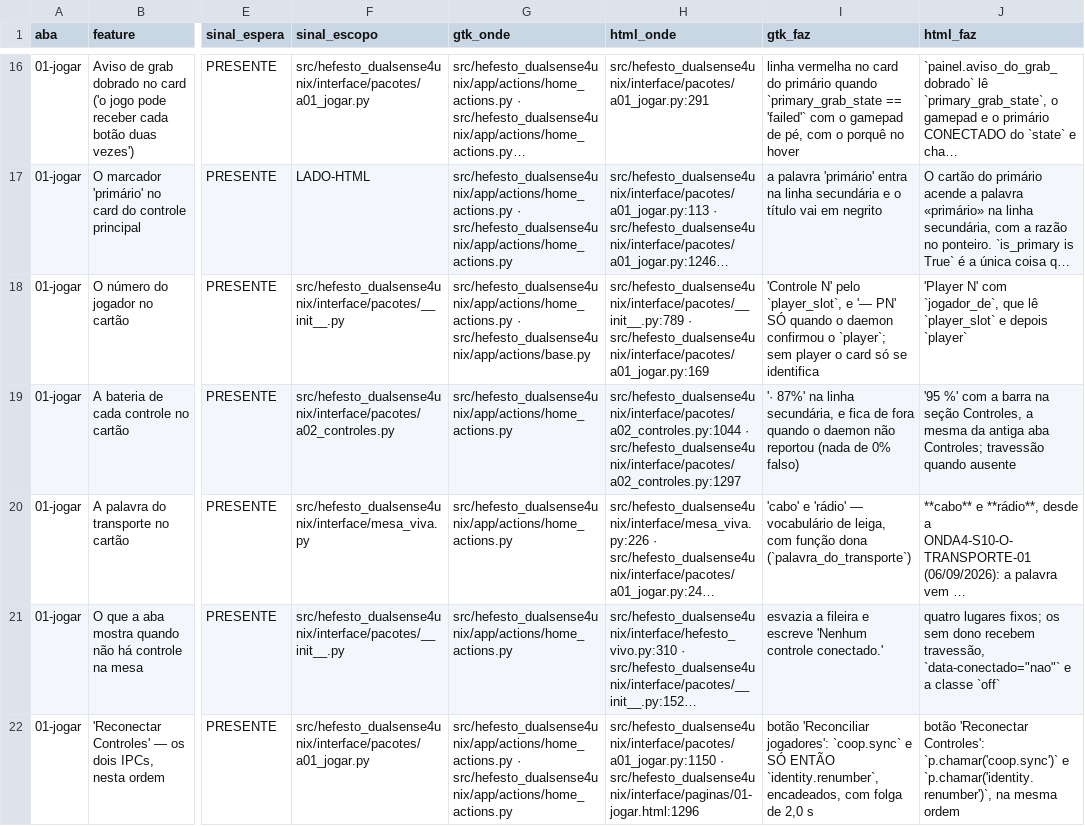
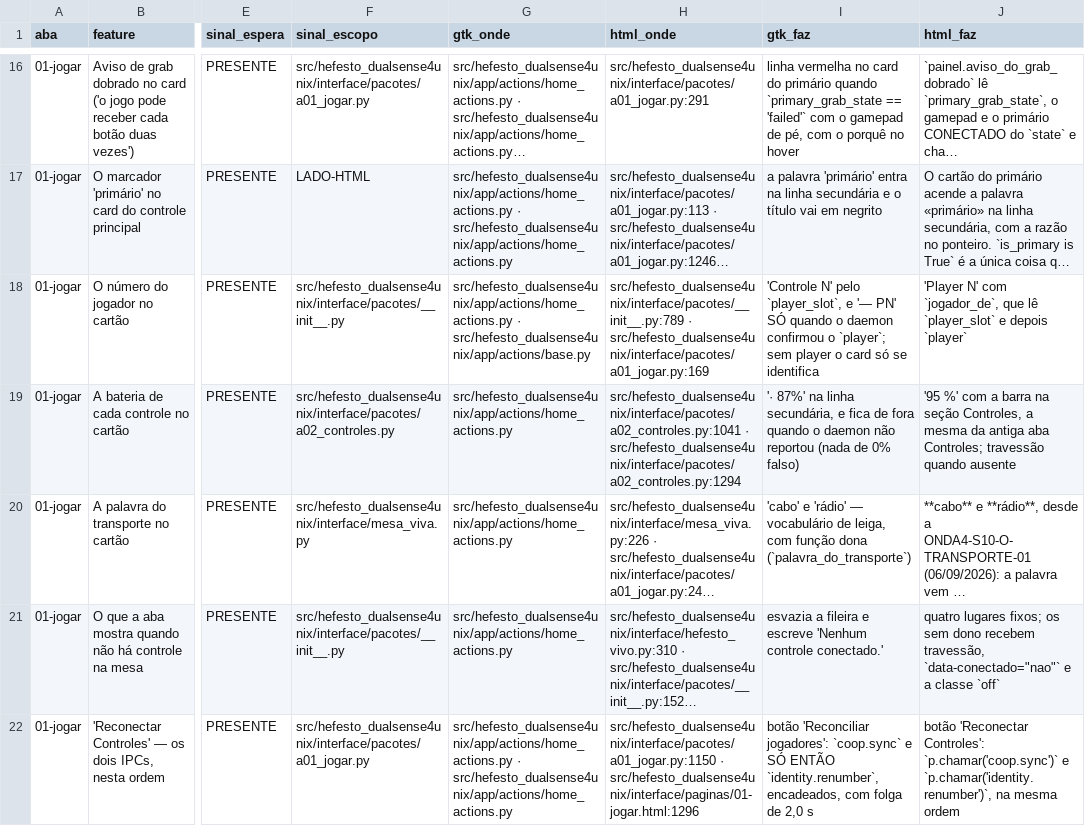
Before and after one commit to Hefesto-Team/hefesto-dualsense4unix, a CSV file: docs/data/paridade-gtk-html.csv, drawn as a sheet; only a part is shown, gaps mark what is left out; long unchanged cells end in …; the diff covers the shown part only; the diff names each change by its address in the sheet, - before the commit and + after, or states it on an @@ line.

Commit message:
docs(citacoes): dezoito endereços de linha andam com o código que a leva da interface nova deslocou
Co-authored-by: AndreBFarias <andre.dsbf@gmail.com>

```diff
--- a/docs/data/paridade-gtk-html.csv
+++ b/docs/data/paridade-gtk-html.csv
-H19 (html_onde): src/hefesto_dualsense4unix/interface/pacotes/a02_controles.py:1044 · src/hefesto_dualsense4unix/interface/pacotes/a02_controles.py:1297
+H19 (html_onde): src/hefesto_dualsense4unix/interface/pacotes/a02_controles.py:1041 · src/hefesto_dualsense4unix/interface/pacotes/a02_controles.py:1294
```
Also changed, not shown: 9 edited cells elsewhere in this file, 5 other files.
